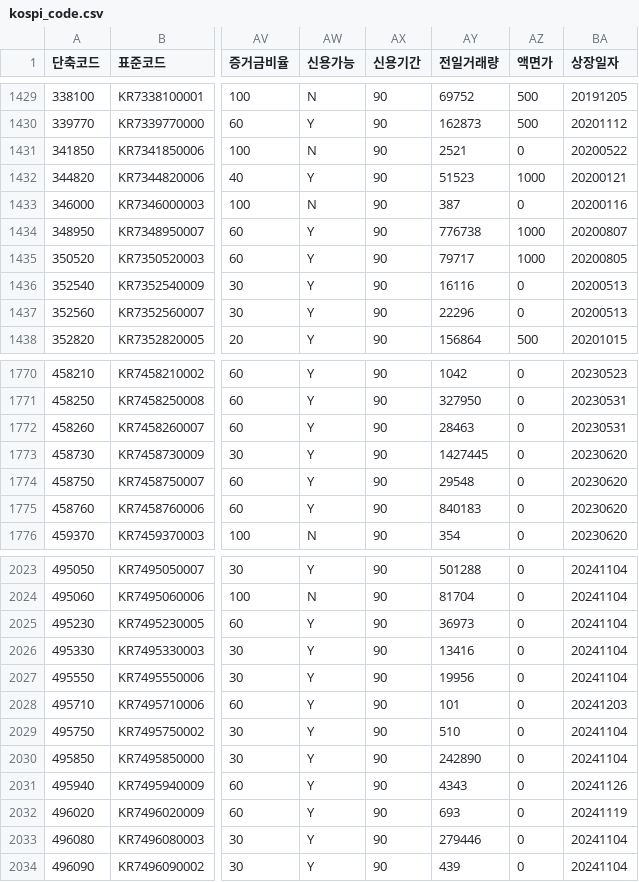
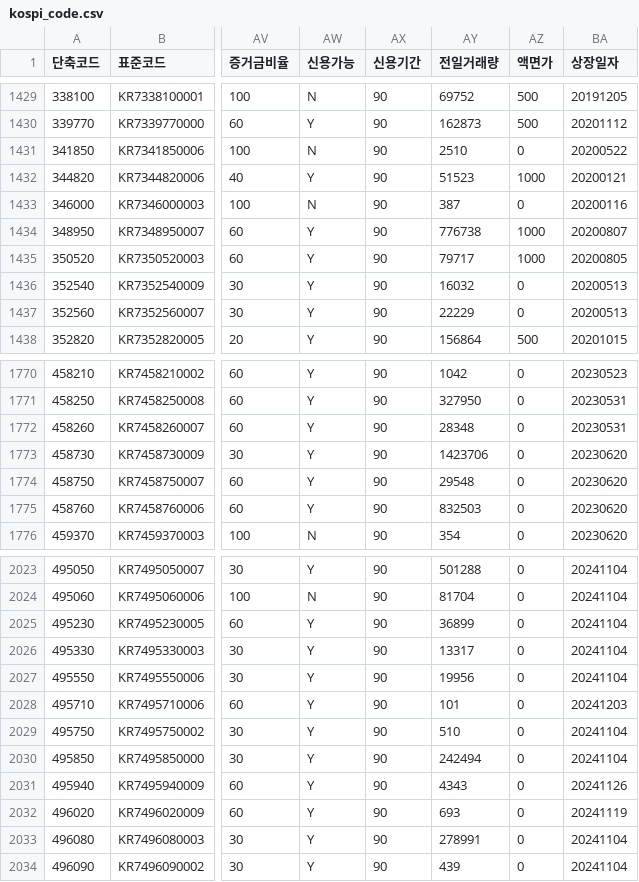
Before and after one commit to paca94/stock-info, a CSV file: info/kospi_code.csv, drawn as a sheet; only a part is shown, gaps mark what is left out; the diff covers the shown part only; the diff names each change by its address in the sheet, - before the commit and + after, or states it on an @@ line.

```diff
--- a/info/kospi_code.csv
+++ b/info/kospi_code.csv
-AY1431 (전일거래량): 2521
+AY1431 (전일거래량): 2510
-AY1436 (전일거래량): 16116
+AY1436 (전일거래량): 16032
-AY1437 (전일거래량): 22296
+AY1437 (전일거래량): 22229
-AY1772 (전일거래량): 28463
+AY1772 (전일거래량): 28348
-AY1773 (전일거래량): 1427445
+AY1773 (전일거래량): 1423706
-AY1775 (전일거래량): 840183
+AY1775 (전일거래량): 832503
-AY2025 (전일거래량): 36973
+AY2025 (전일거래량): 36899
-AY2026 (전일거래량): 13416
+AY2026 (전일거래량): 13317
-AY2030 (전일거래량): 242890
+AY2030 (전일거래량): 242494
-AY2033 (전일거래량): 279446
+AY2033 (전일거래량): 278991
```
Also changed, not shown: 115 edited cells elsewhere in this file.
